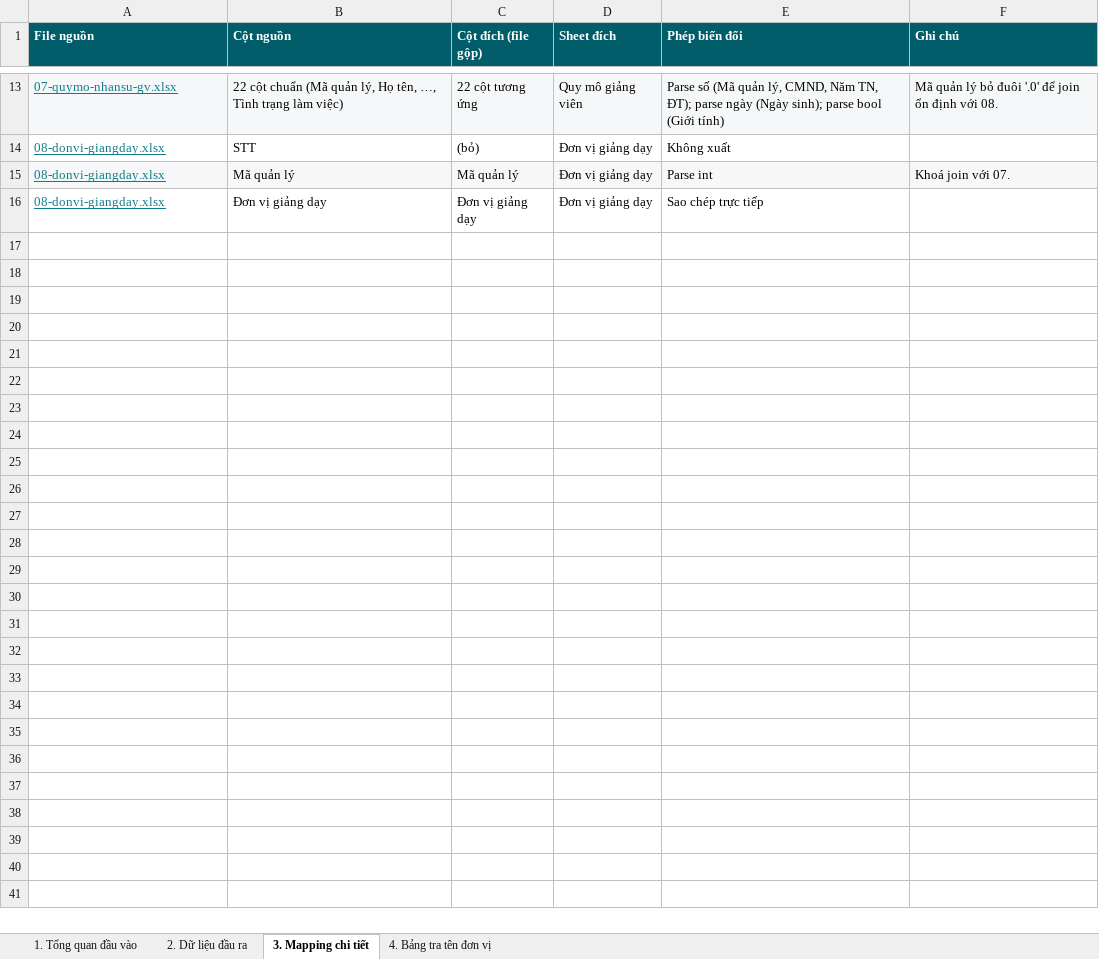
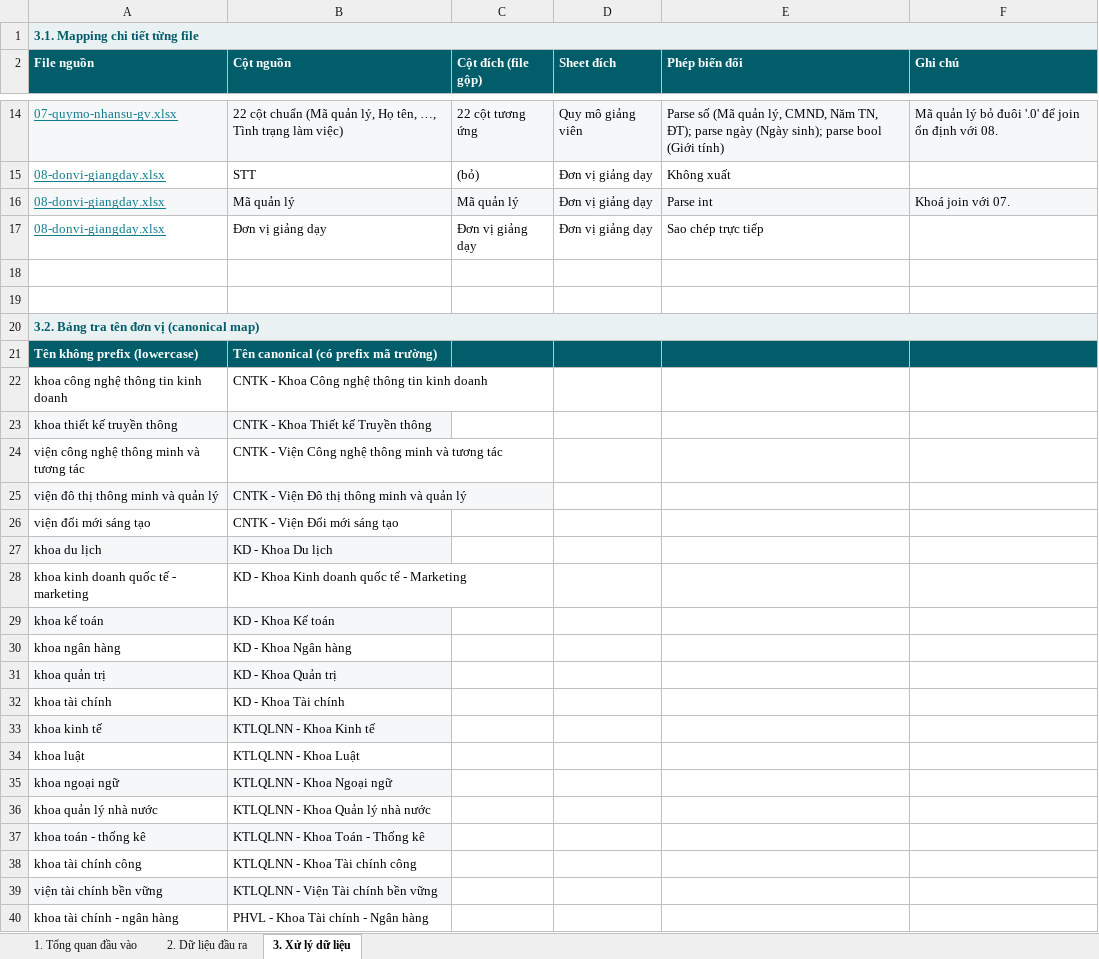
Before and after one commit to phultk-ueh/phultk-ueh.github.io, an Excel workbook: Mota-Mapping-Du-Lieu.xlsx, sheet 3. Xử lý dữ liệu, drawn as a sheet; only a part is shown, gaps mark what is left out; values as stored, in another font and other column widths than the file's, no borders; the diff names each change by its address in the sheet, - before the commit and + after, or states it on an @@ line.

```diff
--- a/Mota-Mapping-Du-Lieu.xlsx (sheet 3. Xử lý dữ liệu)
+++ b/Mota-Mapping-Du-Lieu.xlsx (sheet 3. Xử lý dữ liệu)
-sheet tab: 3. Mapping chi tiết
+sheet tab: 3. Xử lý dữ liệu
-sheet tab: 4. Bảng tra tên đơn vị
+row 1: 3.1. Mapping chi tiết từng file
+row 18: (empty)
+row 19: (empty)
+row 20: 3.2. Bảng tra tên đơn vị (canonical map)
+row 21: Tên không prefix (lowercase) | Tên canonical (có prefix mã trường)
+row 22: khoa công nghệ thông tin kinh doanh | CNTK - Khoa Công nghệ thông tin kinh doanh
+row 23: khoa thiết kế truyền thông | CNTK - Khoa Thiết kế Truyền thông
+row 24: viện công nghệ thông minh và tương tác | CNTK - Viện Công nghệ thông minh và tương tác
+row 25: viện đô thị thông minh và quản lý | CNTK - Viện Đô thị thông minh và quản lý
+row 26: viện đổi mới sáng tạo | CNTK - Viện Đổi mới sáng tạo
+row 27: khoa du lịch | KD - Khoa Du lịch
+row 28: khoa kinh doanh quốc tế - marketing | KD - Khoa Kinh doanh quốc tế - Marketing
+row 29: khoa kế toán | KD - Khoa Kế toán
+row 30: khoa ngân hàng | KD - Khoa Ngân hàng
+row 31: khoa quản trị | KD - Khoa Quản trị
+row 32: khoa tài chính | KD - Khoa Tài chính
+row 33: khoa kinh tế | KTLQLNN - Khoa Kinh tế
+row 34: khoa luật | KTLQLNN - Khoa Luật
+row 35: khoa ngoại ngữ | KTLQLNN - Khoa Ngoại ngữ
+row 36: khoa quản lý nhà nước | KTLQLNN - Khoa Quản lý nhà nước
+row 37: khoa toán - thống kê | KTLQLNN - Khoa Toán - Thống kê
+row 38: khoa tài chính công | KTLQLNN - Khoa Tài chính công
+row 39: viện tài chính bền vững | KTLQLNN - Viện Tài chính bền vững
+row 40: khoa tài chính - ngân hàng | PHVL - Khoa Tài chính - Ngân hàng
```
Also changed, not shown: sheet 1. Tổng quan đầu vào, 4 other files.
